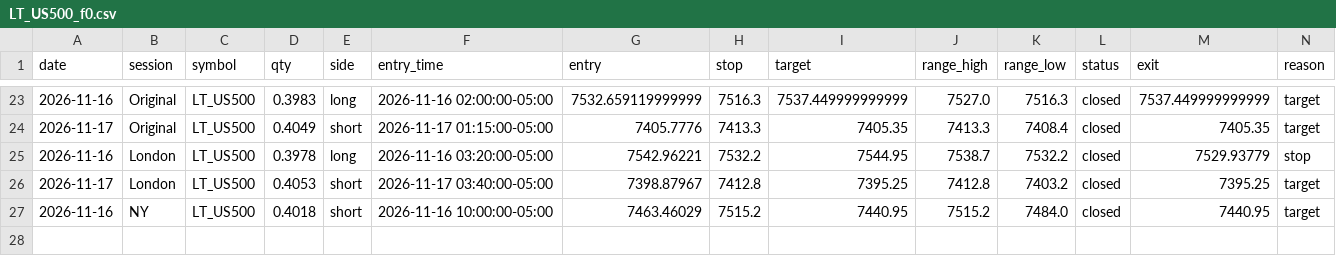
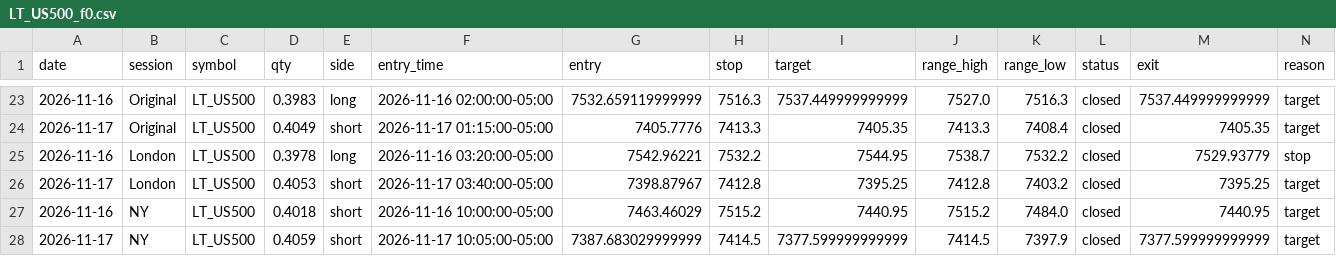
Before and after one commit to Amanzing7/mnq-paper-trading, a CSV file: data/LT_US500_f0.csv, drawn as a sheet; only a part is shown, gaps mark what is left out; rows hold the shown columns only; the diff names each change by its address in the sheet, - before the commit and + after, or states it on an @@ line.

```diff
--- a/data/LT_US500_f0.csv
+++ b/data/LT_US500_f0.csv
+row 28: 2026-11-17 | NY | LT_US500 | 0.4059 | short | 2026-11-17 10:05:00-05:00 | 7387.683029999999 | 7414.5 | 7377.599999999999 | 7414.5 | 7397.9 | closed | 7377.599999999999 | target
```
Also changed, not shown: data/GOLD_f0.csv, data/GOLD_f2.csv, 20 other files.
